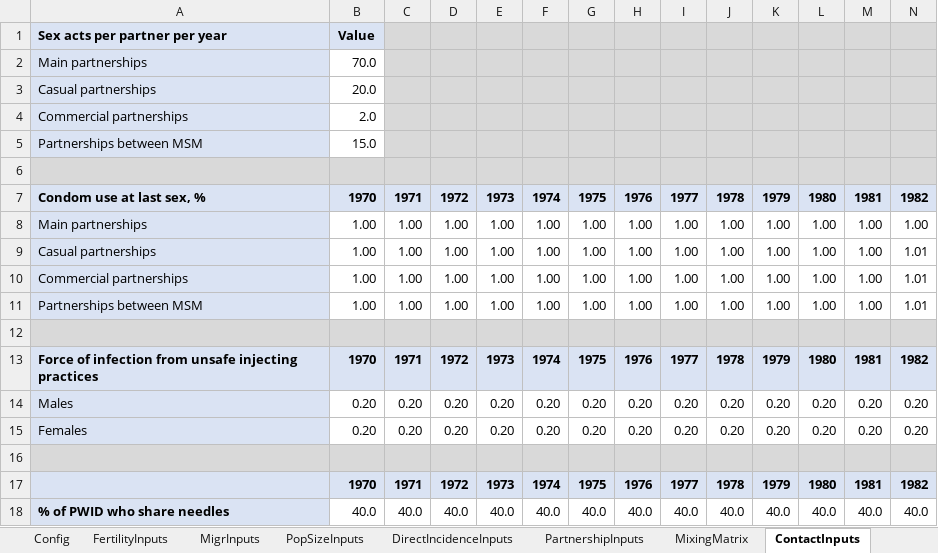
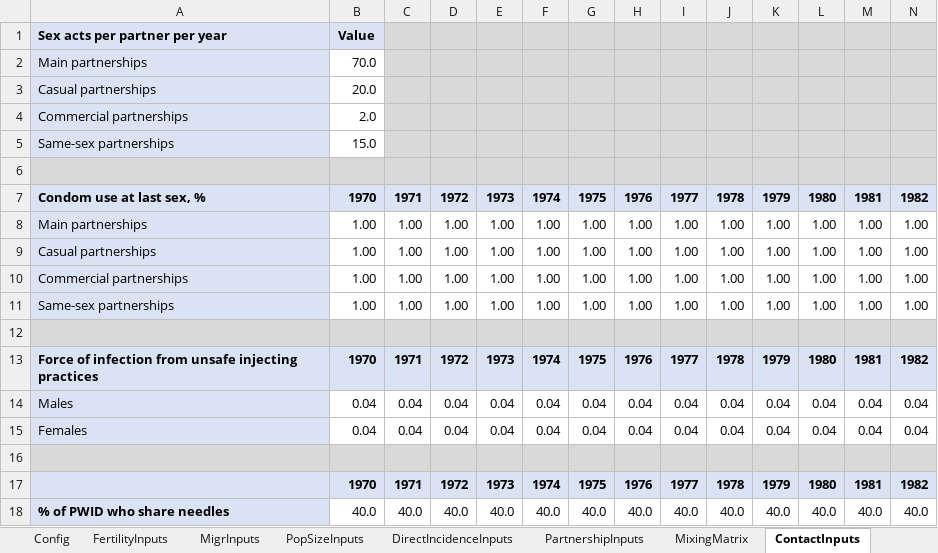
Before and after one commit to rlglaubius/GoalsARMPython, an Excel workbook: inputs/mwi-2023-inputs.xlsx, sheet ContactInputs, drawn as a sheet; only a part is shown; values as stored, in another font and other column widths than the file's, no borders; removed rows and columns are numbered as before the commit, all else as after; rows hold the shown columns only; the diff names each change by its address in the sheet, - before the commit and + after, or states it on an @@ line.

Commit message:
Updated Malawi model inputs to the latest model fit.

```diff
--- a/inputs/mwi-2023-inputs.xlsx (sheet ContactInputs)
+++ b/inputs/mwi-2023-inputs.xlsx (sheet ContactInputs)
-A5: Partnerships between MSM
+A5: Same-sex partnerships
-row 8: Main partnerships | 1.00 | 1.00 | 1.00 | 1.00 | 1.00 | 1.00 | 1.00 | 1.00 | 1.00 | 1.00 | 1.00 | 1.00 | 1.00
-row 9: Casual partnerships | 1.00 | 1.00 | 1.00 | 1.00 | 1.00 | 1.00 | 1.00 | 1.00 | 1.00 | 1.00 | 1.00 | 1.00 | 1.01
-row 10: Commercial partnerships | 1.00 | 1.00 | 1.00 | 1.00 | 1.00 | 1.00 | 1.00 | 1.00 | 1.00 | 1.00 | 1.00 | 1.00 | 1.01
-row 11: Partnerships between MSM | 1.00 | 1.00 | 1.00 | 1.00 | 1.00 | 1.00 | 1.00 | 1.00 | 1.00 | 1.00 | 1.00 | 1.00 | 1.01
+row 8: Main partnerships | 1.00 | 1.00 | 1.00 | 1.00 | 1.00 | 1.00 | 1.00 | 1.00 | 1.00 | 1.00 | 1.00 | 1.00 | 1.00
+row 9: Casual partnerships | 1.00 | 1.00 | 1.00 | 1.00 | 1.00 | 1.00 | 1.00 | 1.00 | 1.00 | 1.00 | 1.00 | 1.00 | 1.00
+row 10: Commercial partnerships | 1.00 | 1.00 | 1.00 | 1.00 | 1.00 | 1.00 | 1.00 | 1.00 | 1.00 | 1.00 | 1.00 | 1.00 | 1.00
+row 11: Same-sex partnerships | 1.00 | 1.00 | 1.00 | 1.00 | 1.00 | 1.00 | 1.00 | 1.00 | 1.00 | 1.00 | 1.00 | 1.00 | 1.00
-row 14: Males | 0.20 | 0.20 | 0.20 | 0.20 | 0.20 | 0.20 | 0.20 | 0.20 | 0.20 | 0.20 | 0.20 | 0.20 | 0.20
-row 15: Females | 0.20 | 0.20 | 0.20 | 0.20 | 0.20 | 0.20 | 0.20 | 0.20 | 0.20 | 0.20 | 0.20 | 0.20 | 0.20
+row 14: Males | 0.04 | 0.04 | 0.04 | 0.04 | 0.04 | 0.04 | 0.04 | 0.04 | 0.04 | 0.04 | 0.04 | 0.04 | 0.04
+row 15: Females | 0.04 | 0.04 | 0.04 | 0.04 | 0.04 | 0.04 | 0.04 | 0.04 | 0.04 | 0.04 | 0.04 | 0.04 | 0.04
```
Also changed, not shown: sheet DirectIncidenceInputs, sheet ARTAdultInputs, sheet PartnershipInputs, sheet Sources, sheet FittingInputs, sheet Changelog, 6 more sheets, formulas that keep their value, charts or pictures.
